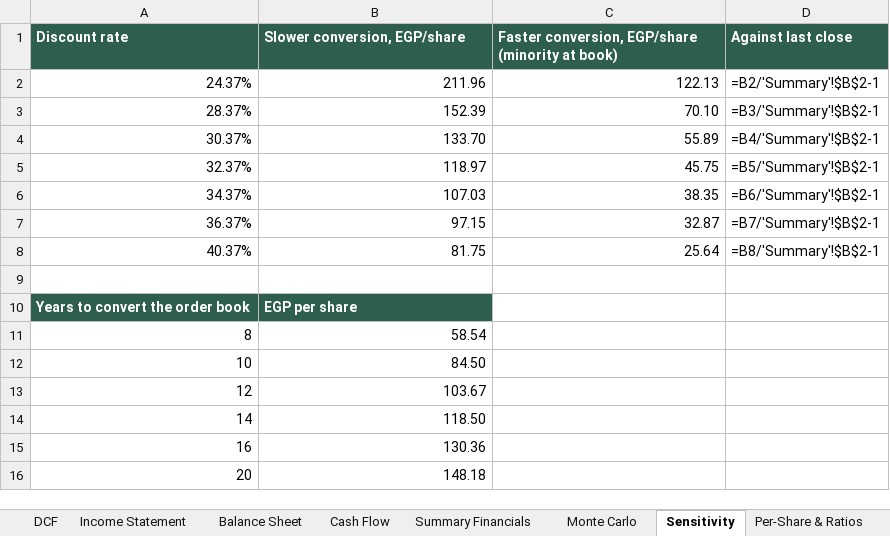
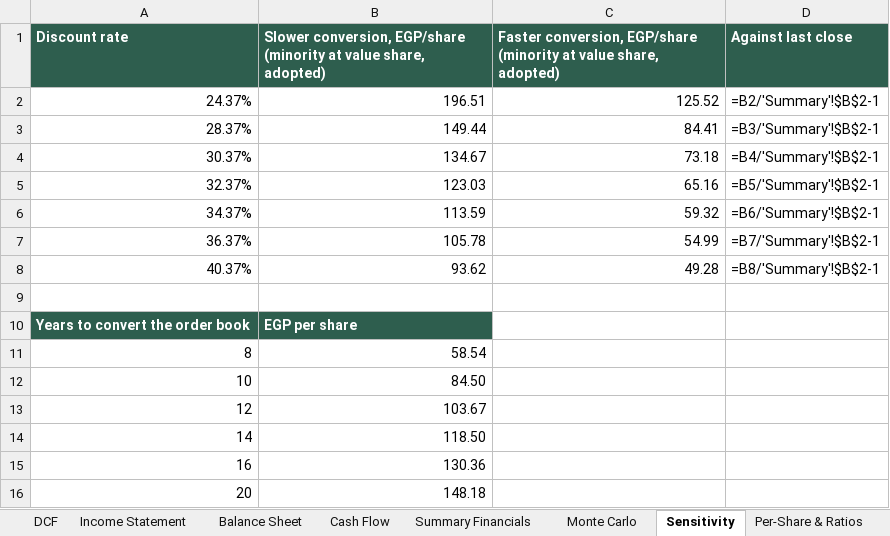
Before and after one commit to sherifomarsaleh/testahil, an Excel workbook: engine/tmgh_study/TMGH_Valuation_Model_02092026.xlsx, sheet Sensitivity, drawn as a sheet; values as stored, in another font and other column widths than the file's, no borders; formulas without a stored value are shown as written; the diff names each change by its address in the sheet, - before the commit and + after, or states it on an @@ line.

```diff
--- a/engine/tmgh_study/TMGH_Valuation_Model_02092026.xlsx (sheet Sensitivity)
+++ b/engine/tmgh_study/TMGH_Valuation_Model_02092026.xlsx (sheet Sensitivity)
-B1: …conversion, EGP/share
+B1: …conversion, EGP/share (minority at value share, adopted)
-C1: …(minority at book)
+C1: …(minority at value share, adopted)
-B2: 211.96
+B2: 196.51
-C2: 122.13
+C2: 125.52
-B3: 152.39
+B3: 149.44
-C3: 70.10
+C3: 84.41
-B4: 133.70
+B4: 134.67
-C4: 55.89
+C4: 73.18
-B5: 118.97
+B5: 123.03
-C5: 45.75
+C5: 65.16
-B6: 107.03
+B6: 113.59
-C6: 38.35
+C6: 59.32
-B7: 97.15
+B7: 105.78
-C7: 32.87
+C7: 54.99
-B8: 81.75
+B8: 93.62
-C8: 25.64
+C8: 49.28
```
Also changed, not shown: 9 other files.
